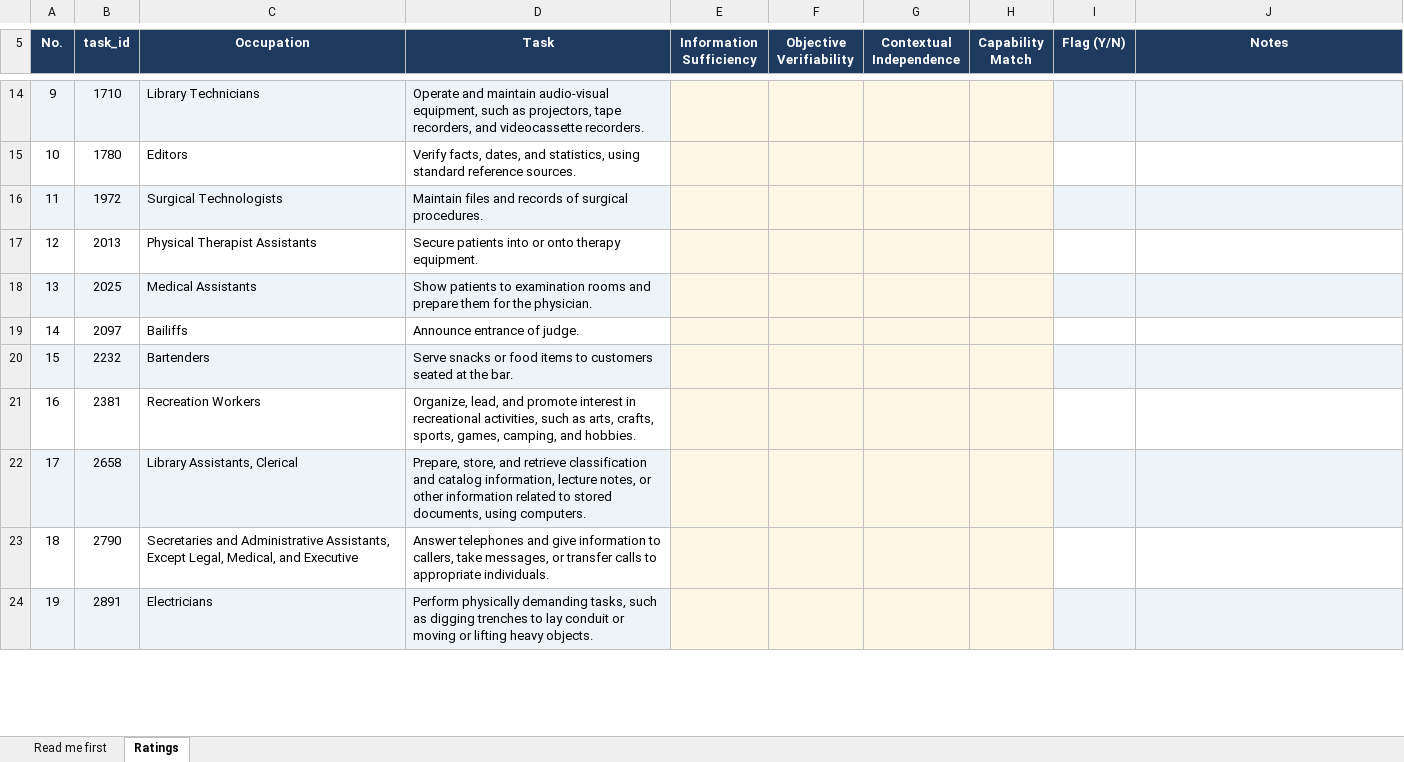
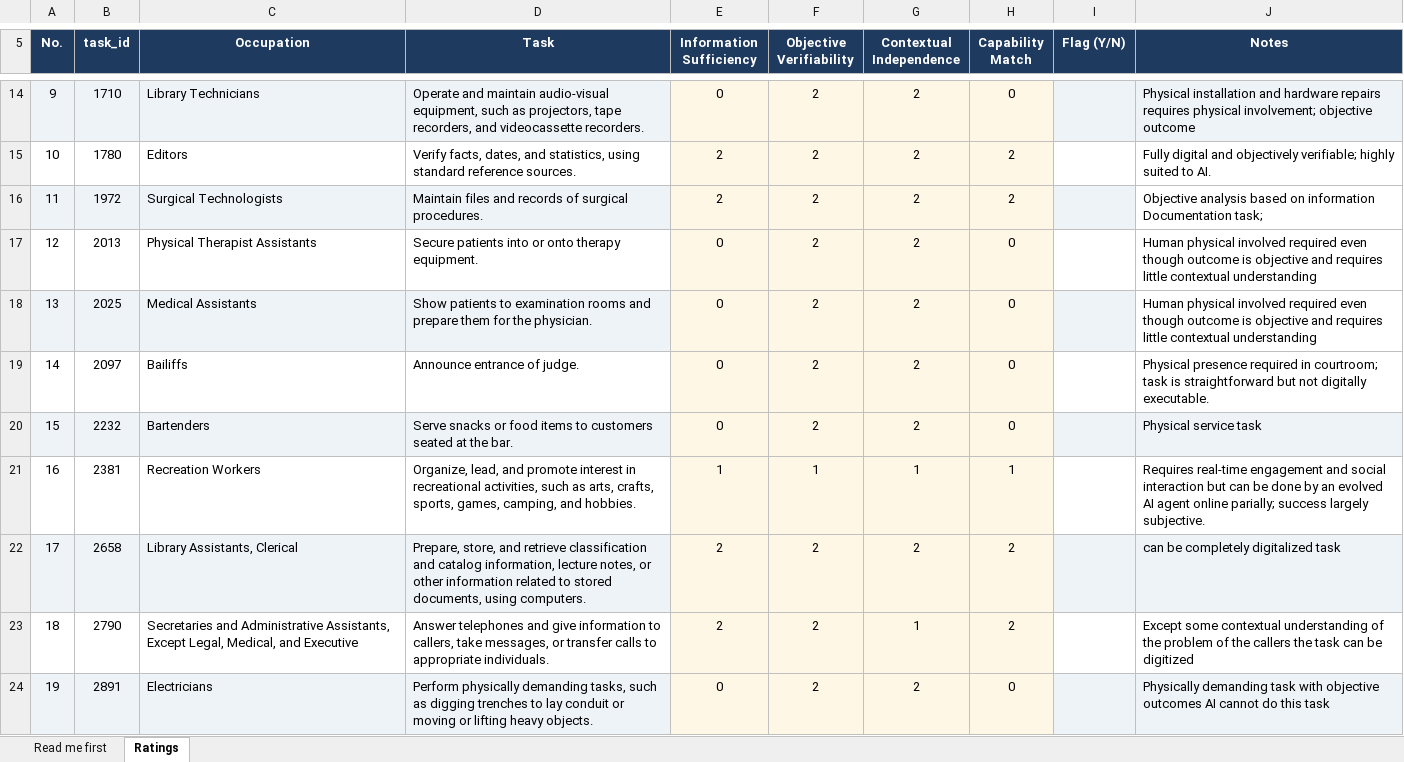
Before and after one commit to AaryanMehta27/Grad-Project, an Excel workbook: v2/data/processed/validation/Ratings_Mukherjee.xlsx, sheet Ratings, drawn as a sheet; only a part is shown, gaps mark what is left out; values as stored, in another font and other column widths than the file's, no borders; the diff covers the shown part only; the diff names each change by its address in the sheet, - before the commit and + after, or states it on an @@ line.

```diff
--- a/v2/data/processed/validation/Ratings_Mukherjee.xlsx (sheet Ratings)
+++ b/v2/data/processed/validation/Ratings_Mukherjee.xlsx (sheet Ratings)
-E14 (Information Sufficiency): (empty)
+E14 (Information Sufficiency): 0
-F14:F20 (Objective Verifiability): (empty)
+F14:F20 (Objective Verifiability): 2
-G14:G20 (Contextual Independence): (empty)
+G14:G20 (Contextual Independence): 2
-H14 (Capability Match): (empty)
+H14 (Capability Match): 0
-J14 (Notes): (empty)
+J14 (Notes): Physical installation and hardware repairs requires physical involvement; objective outcome
-E15:E16 (Information Sufficiency): (empty)
+E15:E16 (Information Sufficiency): 2
-H15:H16 (Capability Match): (empty)
+H15:H16 (Capability Match): 2
-J15 (Notes): (empty)
+J15 (Notes): Fully digital and objectively verifiable; highly suited to AI.
-J16 (Notes): (empty)
+J16 (Notes): Objective analysis based on information Documentation task;
-J16 fill: #EEF3F8
+J16 fill: none
-E17:E20 (Information Sufficiency): (empty)
+E17:E20 (Information Sufficiency): 0
-H17:H20 (Capability Match): (empty)
+H17:H20 (Capability Match): 0
-J17:J18 (Notes): (empty)
+J17:J18 (Notes): Human physical involved required even though outcome is objective and requires little contextual understanding
-J18 fill: #EEF3F8
+J18 fill: none
-J19 (Notes): (empty)
+J19 (Notes): Physical presence required in courtroom; task is straightforward but not digitally executable.
-J20 (Notes): (empty)
+J20 (Notes): Physical service task
-E21 (Information Sufficiency): (empty)
+E21 (Information Sufficiency): 1
-F21 (Objective Verifiability): (empty)
+F21 (Objective Verifiability): 1
-G21 (Contextual Independence): (empty)
+G21 (Contextual Independence): 1
-H21 (Capability Match): (empty)
+H21 (Capability Match): 1
-J21 (Notes): (empty)
+J21 (Notes): Requires real-time engagement and social interaction but can be done by an evolved AI agent online parially; success largely subjective.
-E22:E23 (Information Sufficiency): (empty)
+E22:E23 (Information Sufficiency): 2
-F22:F24 (Objective Verifiability): (empty)
+F22:F24 (Objective Verifiability): 2
-G22 (Contextual Independence): (empty)
+G22 (Contextual Independence): 2
-H22:H23 (Capability Match): (empty)
+H22:H23 (Capability Match): 2
-J22 (Notes): (empty)
+J22 (Notes): can be completely digitalized task
-G23 (Contextual Independence): (empty)
+G23 (Contextual Independence): 1
-J23 (Notes): (empty)
+J23 (Notes): Except some contextual understanding of the problem of the callers the task can be digitized
-E24 (Information Sufficiency): (empty)
+E24 (Information Sufficiency): 0
-G24 (Contextual Independence): (empty)
+G24 (Contextual Independence): 2
-H24 (Capability Match): (empty)
+H24 (Capability Match): 0
-J24 (Notes): (empty)
+J24 (Notes): Physically demanding task with objective outcomes AI cannot do this task
```
Also changed, not shown: 445 edited cells and cell formats elsewhere in this sheet, v2/data/processed/validation/Ratings_Mehta.xlsx, 2 other files.
